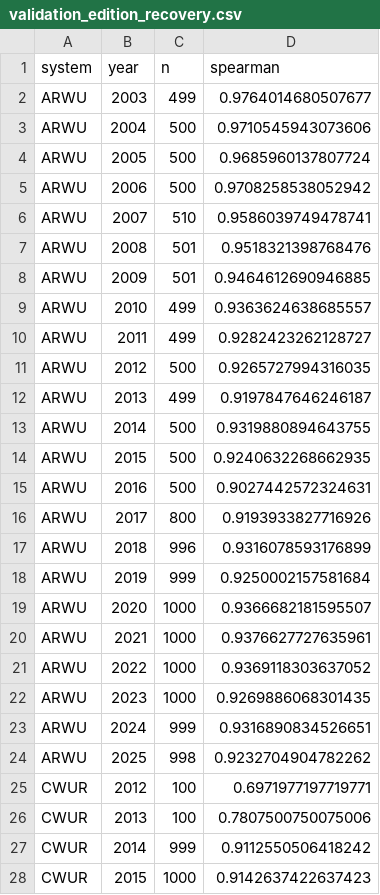
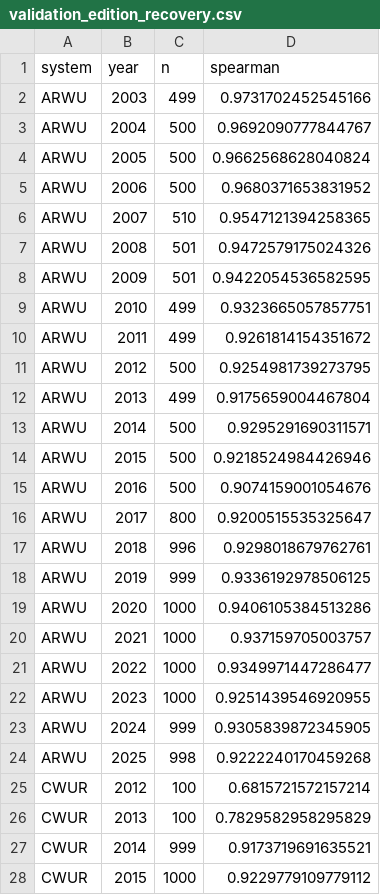
Before and after one commit to lobsterbush/rankings, a CSV file: data/validation_edition_recovery.csv, drawn as a sheet; only a part is shown; the diff covers the shown part only.

```diff
--- a/data/validation_edition_recovery.csv
+++ b/data/validation_edition_recovery.csv
@@ -1,28 +1,28 @@
 system,year,n,spearman
-ARWU,2003,499,0.9764014680507677
-ARWU,2004,500,0.9710545943073606
-ARWU,2005,500,0.9685960137807724
-ARWU,2006,500,0.9708258538052942
-ARWU,2007,510,0.9586039749478741
-ARWU,2008,501,0.9518321398768476
-ARWU,2009,501,0.9464612690946885
-ARWU,2010,499,0.9363624638685557
-ARWU,2011,499,0.9282423262128727
-ARWU,2012,500,0.9265727994316035
-ARWU,2013,499,0.9197847646246187
-ARWU,2014,500,0.9319880894643755
-ARWU,2015,500,0.9240632268662935
-ARWU,2016,500,0.9027442572324631
-ARWU,2017,800,0.9193933827716926
-ARWU,2018,996,0.9316078593176899
-ARWU,2019,999,0.9250002157581684
-ARWU,2020,1000,0.9366682181595507
-ARWU,2021,1000,0.9376627727635961
-ARWU,2022,1000,0.9369118303637052
-ARWU,2023,1000,0.9269886068301435
-ARWU,2024,999,0.9316890834526651
-ARWU,2025,998,0.9232704904782262
-CWUR,2012,100,0.6971977197719771
-CWUR,2013,100,0.7807500750075006
-CWUR,2014,999,0.9112550506418242
-CWUR,2015,1000,0.9142637422637423
+ARWU,2003,499,0.9731702452545166
+ARWU,2004,500,0.9692090777844767
+ARWU,2005,500,0.9662568628040824
+ARWU,2006,500,0.9680371653831952
+ARWU,2007,510,0.9547121394258365
+ARWU,2008,501,0.9472579175024326
+ARWU,2009,501,0.9422054536582595
+ARWU,2010,499,0.9323665057857751
+ARWU,2011,499,0.9261814154351672
+ARWU,2012,500,0.9254981739273795
+ARWU,2013,499,0.9175659004467804
+ARWU,2014,500,0.9295291690311571
+ARWU,2015,500,0.9218524984426946
+ARWU,2016,500,0.9074159001054676
+ARWU,2017,800,0.9200515535325647
+ARWU,2018,996,0.9298018679762761
+ARWU,2019,999,0.9336192978506125
+ARWU,2020,1000,0.9406105384513286
+ARWU,2021,1000,0.937159705003757
+ARWU,2022,1000,0.9349971447286477
+ARWU,2023,1000,0.9251439546920955
+ARWU,2024,999,0.9305839872345905
+ARWU,2025,998,0.9222240170459268
+CWUR,2012,100,0.6815721572157214
+CWUR,2013,100,0.7829582958295829
+CWUR,2014,999,0.9173719691635521
+CWUR,2015,1000,0.9229779109779112
```
Also changed, not shown: 169 edited cells elsewhere in this file, data/dept_item_parameters.csv, data/entity_review_candidates.csv, 21 other files.
